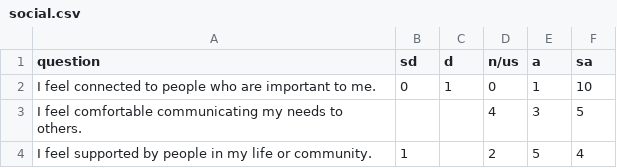
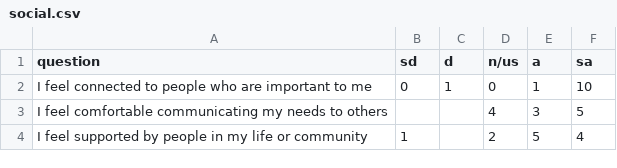
Before and after one commit to JoelBeau/Graph-Generation, a CSV file: data/social.csv, drawn as a sheet.

```diff
--- a/data/social.csv
+++ b/data/social.csv
@@ -1,4 +1,4 @@
 question,sd,d,n/us,a,sa
-"I feel connected to people who are important to me.",0,1,0,1,10
-"I feel comfortable communicating my needs to others.",,,4,3,5
-"I feel supported by people in my life or community.",1,,2,5,4
+"I feel connected to people who are important to me",0,1,0,1,10
+"I feel comfortable communicating my needs to others",,,4,3,5
+"I feel supported by people in my life or community",1,,2,5,4
```
Also changed, not shown: data/emotional.csv, data/environmental.csv, 5 other files.
